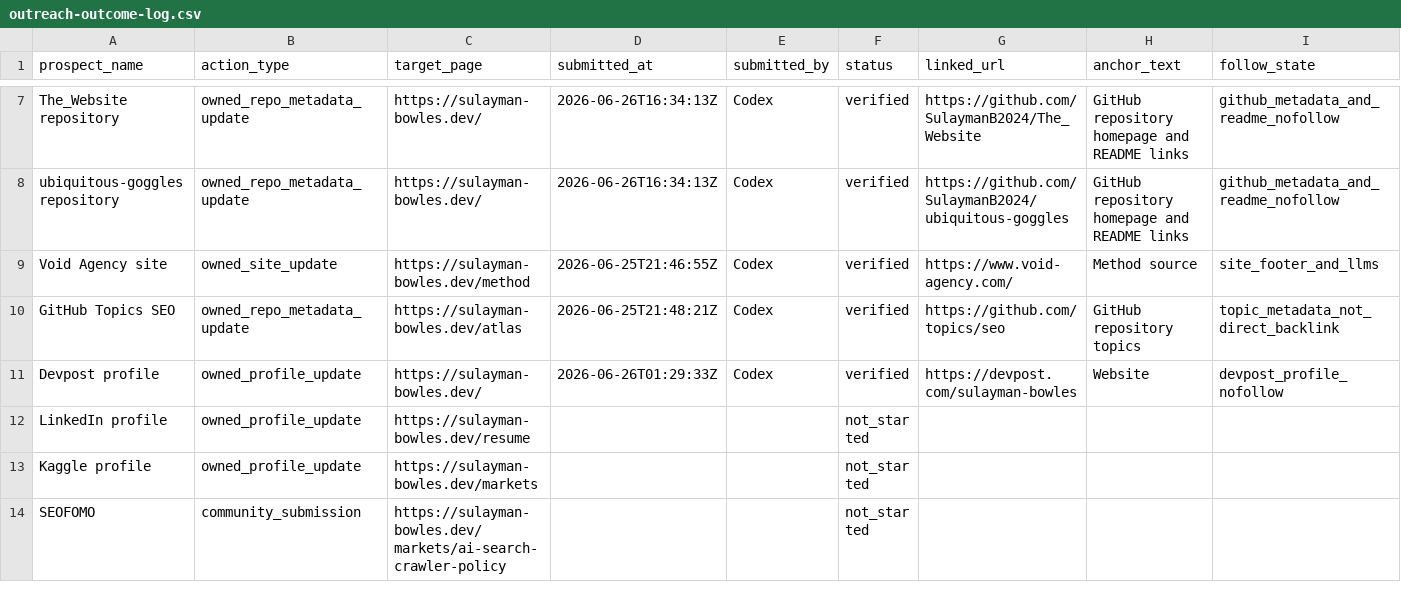
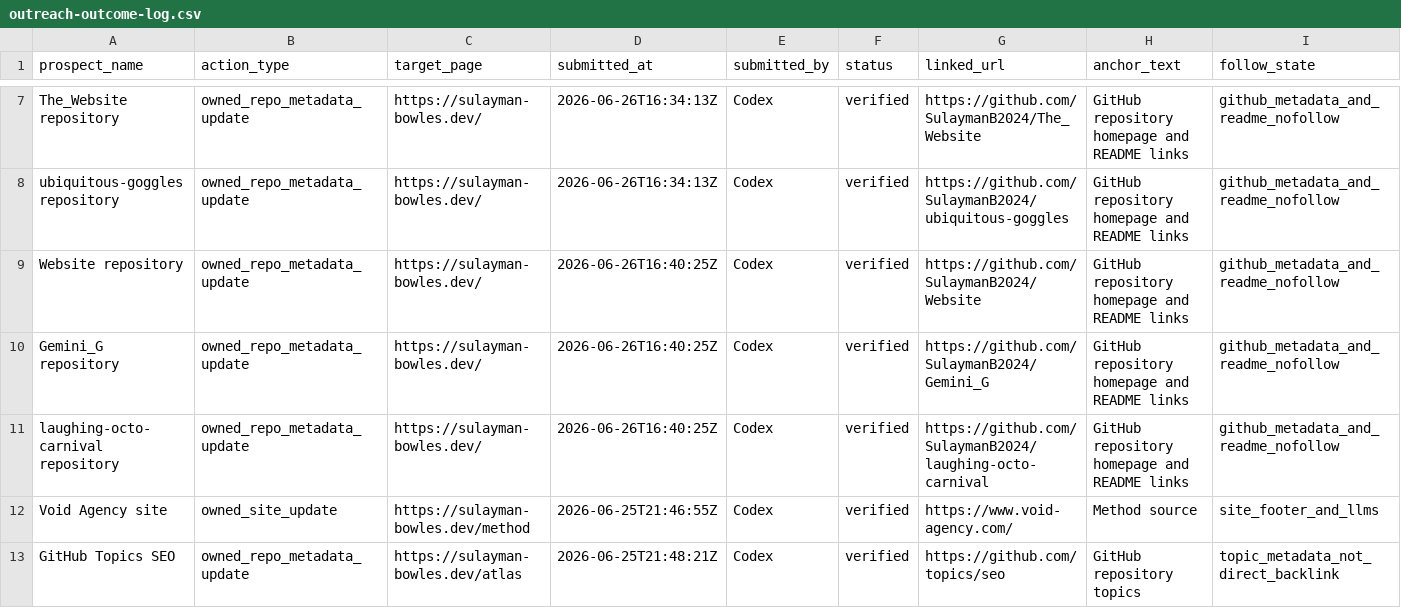
Before and after one commit to SulaymanB2024/Portfolio_Site, a CSV file: docs/link-building/outreach-outcome-log.csv, drawn as a sheet; only a part is shown, gaps mark what is left out; the shorter side is filled out with more unchanged rows; rows hold the shown columns only; the diff names each change by its address in the sheet, - before the commit and + after, or states it on an @@ line.

```diff
--- a/docs/link-building/outreach-outcome-log.csv
+++ b/docs/link-building/outreach-outcome-log.csv
+row 9: Website repository | owned_repo_metadata_update | https://sulayman-bowles.dev/ | 2026-06-26T16:40:25Z | Codex | verified | https://github.com/SulaymanB2024/Website | GitHub repository homepage and README links | github_metadata_and_readme_nofollow
+row 10: Gemini_G repository | owned_repo_metadata_update | https://sulayman-bowles.dev/ | 2026-06-26T16:40:25Z | Codex | verified | https://github.com/SulaymanB2024/Gemini_G | GitHub repository homepage and README links | github_metadata_and_readme_nofollow
+row 11: laughing-octo-carnival repository | owned_repo_metadata_update | https://sulayman-bowles.dev/ | 2026-06-26T16:40:25Z | Codex | verified | https://github.com/SulaymanB2024/laughing-octo-carnival | GitHub repository homepage and README links | github_metadata_and_readme_nofollow
```
Also changed, not shown: docs/link-building/launch-queue.csv, docs/link-building/live-prospect-evidence.csv, 2 other files.
